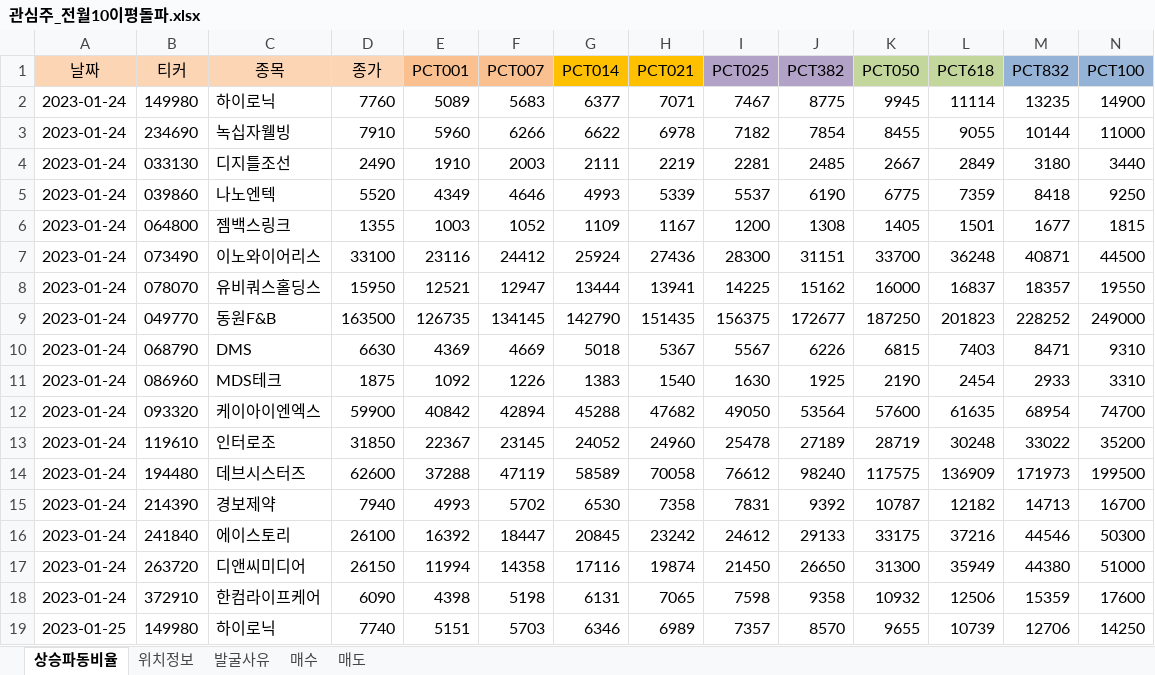
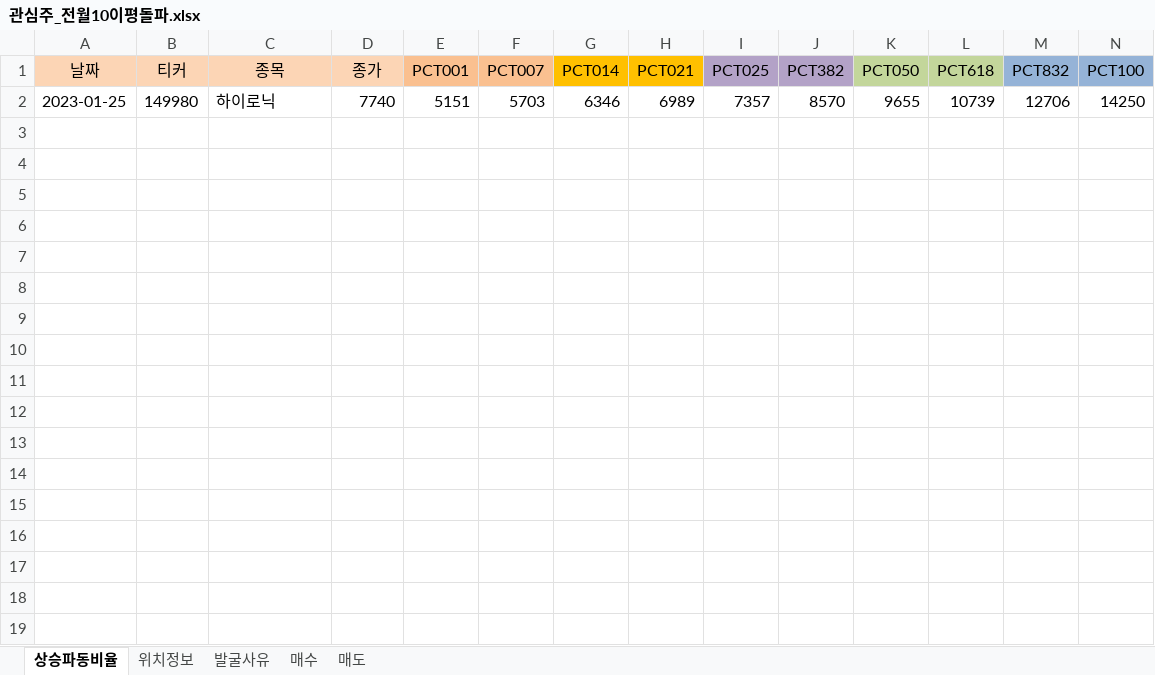
Before and after one commit to wndskim/stock, an Excel workbook: Data/관심주_전월10이평돌파.xlsx, sheet 상승파동비율, drawn as a sheet; only a part is shown; values as stored, in another font and other column widths than the file's, no borders; rows hold the shown columns only; the diff names each change by its address in the sheet, - before the commit and + after, or states it on an @@ line.

Commit message:
Update 관심주_전월10이평돌파.xlsx

```diff
--- a/Data/관심주_전월10이평돌파.xlsx (sheet 상승파동비율)
+++ b/Data/관심주_전월10이평돌파.xlsx (sheet 상승파동비율)
-row 2: 2023-01-24 | 149980 | 하이로닉 | 7760 | 5089 | 5683 | 6377 | 7071 | 7467 | 8775 | 9945 | 11114 | 13235 | 14900
-row 3: 2023-01-24 | 234690 | 녹십자웰빙 | 7910 | 5960 | 6266 | 6622 | 6978 | 7182 | 7854 | 8455 | 9055 | 10144 | 11000
-row 4: 2023-01-24 | 033130 | 디지틀조선 | 2490 | 1910 | 2003 | 2111 | 2219 | 2281 | 2485 | 2667 | 2849 | 3180 | 3440
-row 5: 2023-01-24 | 039860 | 나노엔텍 | 5520 | 4349 | 4646 | 4993 | 5339 | 5537 | 6190 | 6775 | 7359 | 8418 | 9250
-row 6: 2023-01-24 | 064800 | 젬백스링크 | 1355 | 1003 | 1052 | 1109 | 1167 | 1200 | 1308 | 1405 | 1501 | 1677 | 1815
-row 7: 2023-01-24 | 073490 | 이노와이어리스 | 33100 | 23116 | 24412 | 25924 | 27436 | 28300 | 31151 | 33700 | 36248 | 40871 | 44500
-row 8: 2023-01-24 | 078070 | 유비쿼스홀딩스 | 15950 | 12521 | 12947 | 13444 | 13941 | 14225 | 15162 | 16000 | 16837 | 18357 | 19550
-row 9: 2023-01-24 | 049770 | 동원F&B | 163500 | 126735 | 134145 | 142790 | 151435 | 156375 | 172677 | 187250 | 201823 | 228252 | 249000
-row 10: 2023-01-24 | 068790 | DMS | 6630 | 4369 | 4669 | 5018 | 5367 | 5567 | 6226 | 6815 | 7403 | 8471 | 9310
-row 11: 2023-01-24 | 086960 | MDS테크 | 1875 | 1092 | 1226 | 1383 | 1540 | 1630 | 1925 | 2190 | 2454 | 2933 | 3310
-row 12: 2023-01-24 | 093320 | 케이아이엔엑스 | 59900 | 40842 | 42894 | 45288 | 47682 | 49050 | 53564 | 57600 | 61635 | 68954 | 74700
-row 13: 2023-01-24 | 119610 | 인터로조 | 31850 | 22367 | 23145 | 24052 | 24960 | 25478 | 27189 | 28719 | 30248 | 33022 | 35200
-row 14: 2023-01-24 | 194480 | 데브시스터즈 | 62600 | 37288 | 47119 | 58589 | 70058 | 76612 | 98240 | 117575 | 136909 | 171973 | 199500
-row 15: 2023-01-24 | 214390 | 경보제약 | 7940 | 4993 | 5702 | 6530 | 7358 | 7831 | 9392 | 10787 | 12182 | 14713 | 16700
-row 16: 2023-01-24 | 241840 | 에이스토리 | 26100 | 16392 | 18447 | 20845 | 23242 | 24612 | 29133 | 33175 | 37216 | 44546 | 50300
-row 17: 2023-01-24 | 263720 | 디앤씨미디어 | 26150 | 11994 | 14358 | 17116 | 19874 | 21450 | 26650 | 31300 | 35949 | 44380 | 51000
-row 18: 2023-01-24 | 372910 | 한컴라이프케어 | 6090 | 4398 | 5198 | 6131 | 7065 | 7598 | 9358 | 10932 | 12506 | 15359 | 17600
```
Also changed, not shown: sheet 위치정보.
